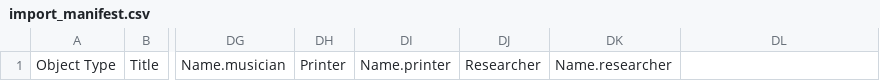
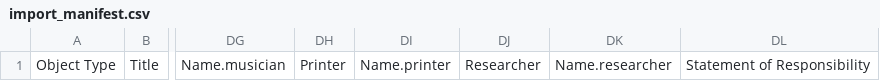
Before and after one commit to UCLALibrary/californica, a CSV file: app/assets/csv/import_manifest.csv, drawn as a sheet; only a part is shown, gaps mark what is left out; the diff names each change by its address in the sheet, - before the commit and + after, or states it on an @@ line.

Commit message:
feat: adds Statement of responsibility to import_manifest.csv & importer_guide.md

```diff
--- a/app/assets/csv/import_manifest.csv
+++ b/app/assets/csv/import_manifest.csv
-DL1: (empty)
+DL1: Statement of Responsibility
```
Also changed, not shown: 1 other file.
